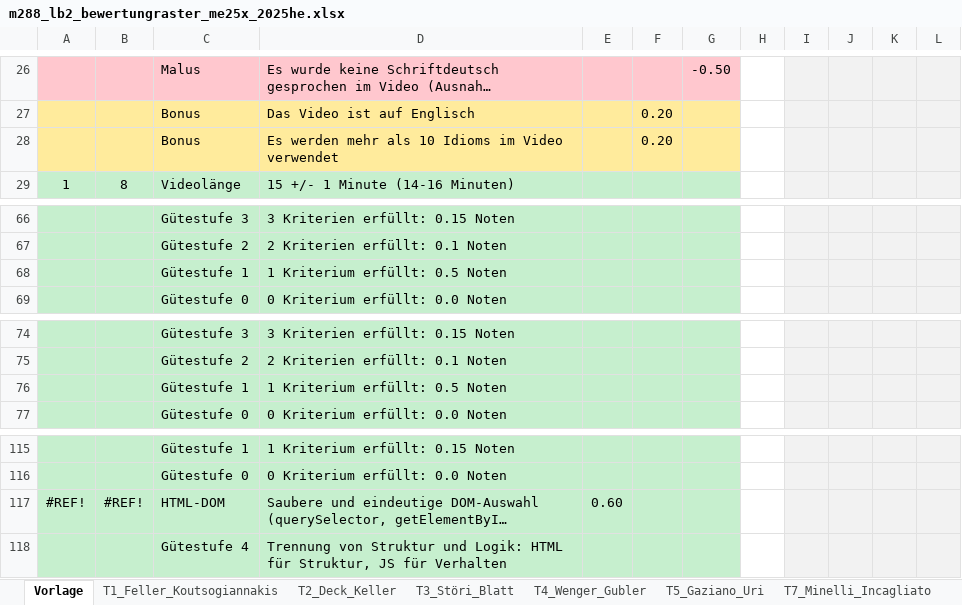
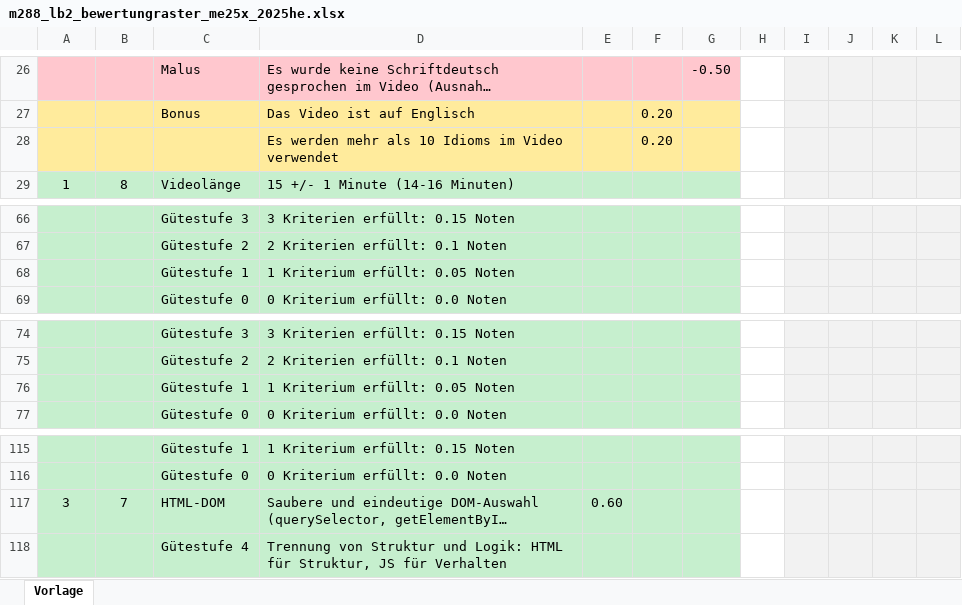
Before and after one commit to BZZ-Commons/bzz-dokuwiki, an Excel workbook: wiki/media/de/modul/m288/learningunits/lu00/m288_lb2_bewertungraster_me25x_2025he.xlsx, sheet Vorlage, drawn as a sheet; only a part is shown, gaps mark what is left out; long unchanged cells end in …; values as stored, in another font and other column widths than the file's, no borders; the diff names each change by its address in the sheet, - before the commit and + after, or states it on an @@ line.

```diff
--- a/wiki/media/de/modul/m288/learningunits/lu00/m288_lb2_bewertungraster_me25x_2025he.xlsx (sheet Vorlage)
+++ b/wiki/media/de/modul/m288/learningunits/lu00/m288_lb2_bewertungraster_me25x_2025he.xlsx (sheet Vorlage)
-sheet tab: T1_Feller_Koutsogiannakis
-sheet tab: T2_Deck_Keller
-sheet tab: T3_Störi_Blatt
-sheet tab: T4_Wenger_Gubler
-sheet tab: T5_Gaziano_Uri
-sheet tab: T7_Minelli_Incagliato
-C28: Bonus
+C28: (empty)
-D68: 1 Kriterium erfüllt: 0.5 Noten
+D68: 1 Kriterium erfüllt: 0.05 Noten
-D76: 1 Kriterium erfüllt: 0.5 Noten
+D76: 1 Kriterium erfüllt: 0.05 Noten
-A117: #REF!
+A117: 3
-B117: #REF!
+B117: 7
```
Also changed, not shown: other sheet tabs, 4 other files.
